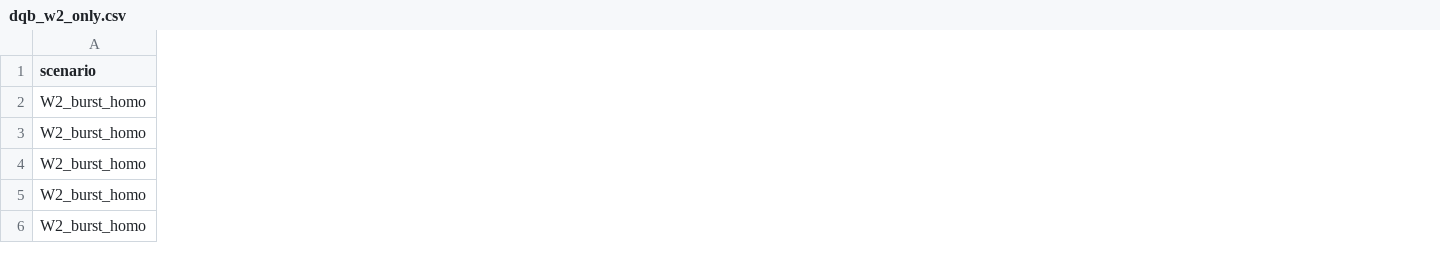
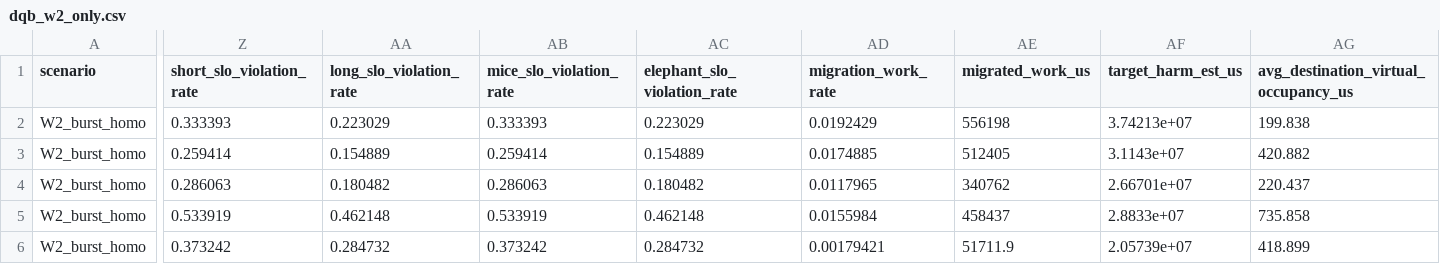
Before and after one commit to Ricardo3319/Micro_banch, a CSV file: artifacts/step-08-dqb-batch/dqb_w2_only.csv, drawn as a sheet; only a part is shown, gaps mark what is left out; the diff covers the shown part only; the diff names each change by its address in the sheet, - before the commit and + after, or states it on an @@ line.

```diff
--- a/artifacts/step-08-dqb-batch/dqb_w2_only.csv
+++ b/artifacts/step-08-dqb-batch/dqb_w2_only.csv
+column Z (short_slo_violation_rate), rows 2-6: 0.333393 | 0.259414 | 0.286063 | 0.533919 | 0.373242
+column AA (long_slo_violation_rate), rows 2-6: 0.223029 | 0.154889 | 0.180482 | 0.462148 | 0.284732
+column AB (mice_slo_violation_rate), rows 2-6: 0.333393 | 0.259414 | 0.286063 | 0.533919 | 0.373242
+column AC (elephant_slo_violation_rate), rows 2-6: 0.223029 | 0.154889 | 0.180482 | 0.462148 | 0.284732
+column AD (migration_work_rate), rows 2-6: 0.0192429 | 0.0174885 | 0.0117965 | 0.0155984 | 0.00179421
+column AE (migrated_work_us), rows 2-6: 556198 | 512405 | 340762 | 458437 | 51711.9
+column AF (target_harm_est_us), rows 2-6: 3.74213e+07 | 3.1143e+07 | 2.66701e+07 | 2.8833e+07 | 2.05739e+07
+column AG, rows 1-6: avg_destination_virtual_occupancy_us | 199.838 | 420.882 | 220.437 | 735.858 | 418.899
```
Also changed, not shown: 13 added columns elsewhere in this file, artifacts/step-08-dqb-batch/dqb_w1_only.csv, artifacts/step-08-dqb-batch/dqb_w3_only.csv, 34 other files.
